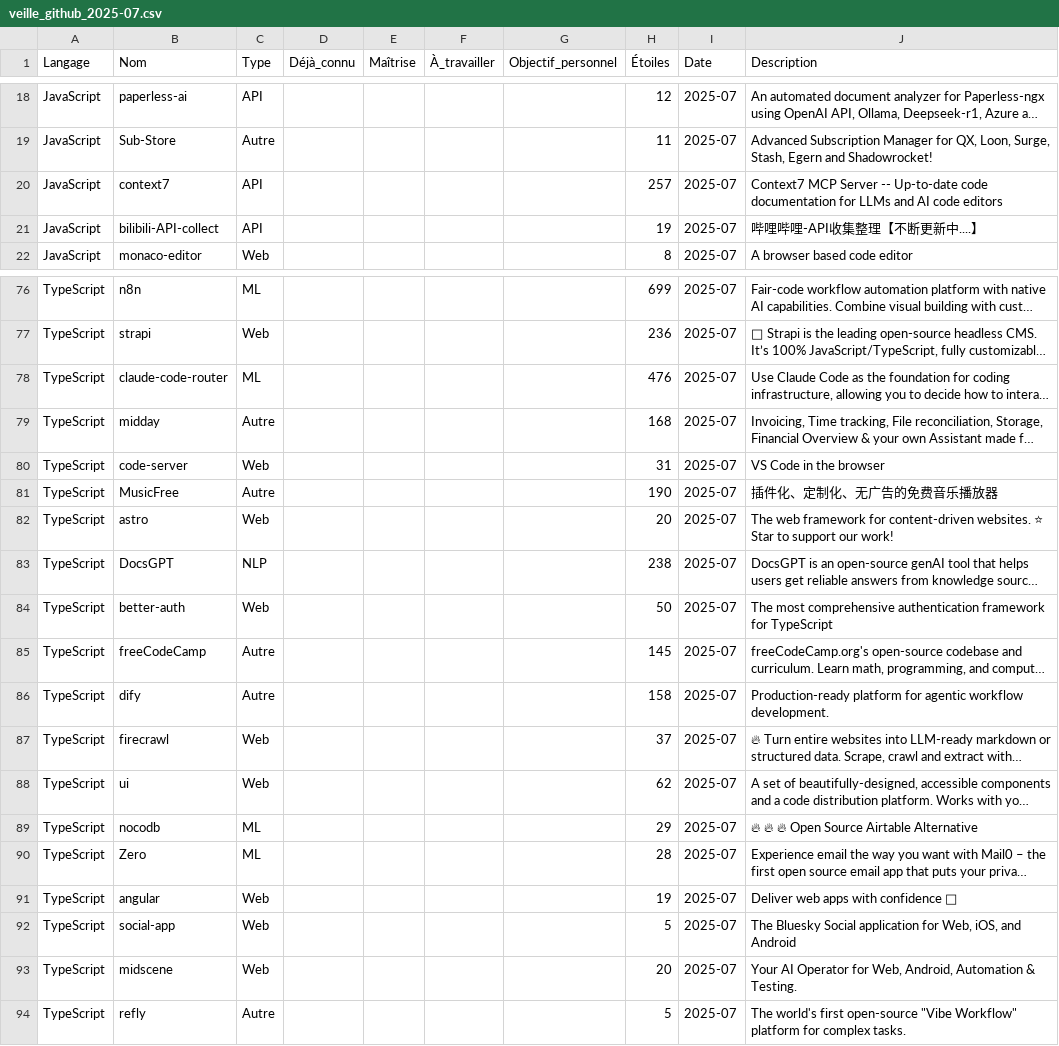
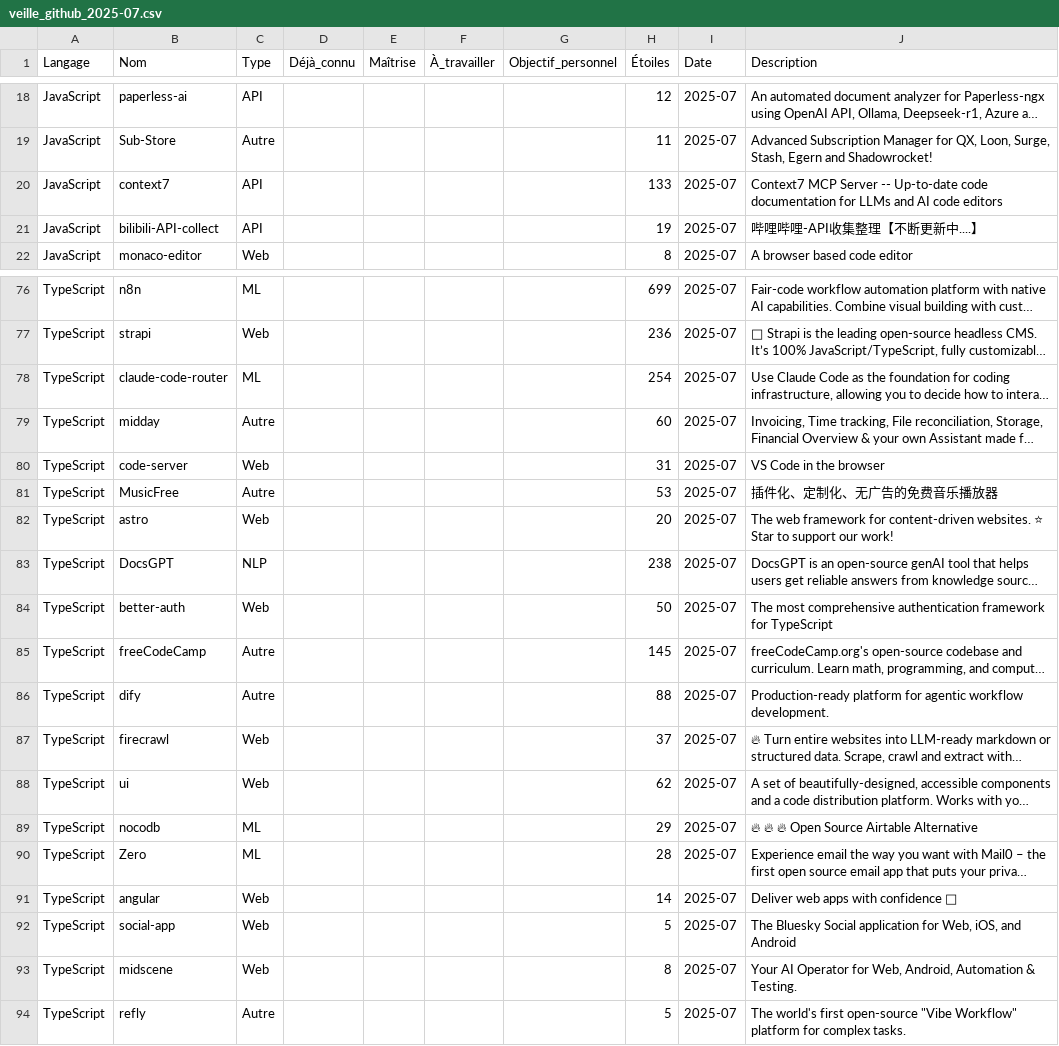
Before and after one commit to Reyan-project/openclassroom, a CSV file: projets/veille_metier/veilles/veille_github_2025-07.csv, drawn as a sheet; only a part is shown, gaps mark what is left out; long unchanged cells end in …; the diff names each change by its address in the sheet, - before the commit and + after, or states it on an @@ line.

```diff
--- a/projets/veille_metier/veilles/veille_github_2025-07.csv
+++ b/projets/veille_metier/veilles/veille_github_2025-07.csv
-H20 (Étoiles): 257
+H20 (Étoiles): 133
-H78 (Étoiles): 476
+H78 (Étoiles): 254
-H79 (Étoiles): 168
+H79 (Étoiles): 60
-H81 (Étoiles): 190
+H81 (Étoiles): 53
-H86 (Étoiles): 158
+H86 (Étoiles): 88
-H91 (Étoiles): 19
+H91 (Étoiles): 14
-H93 (Étoiles): 20
+H93 (Étoiles): 8
```
Also changed, not shown: projets/veille_metier/veilles/veille_data_2025-07.csv.
